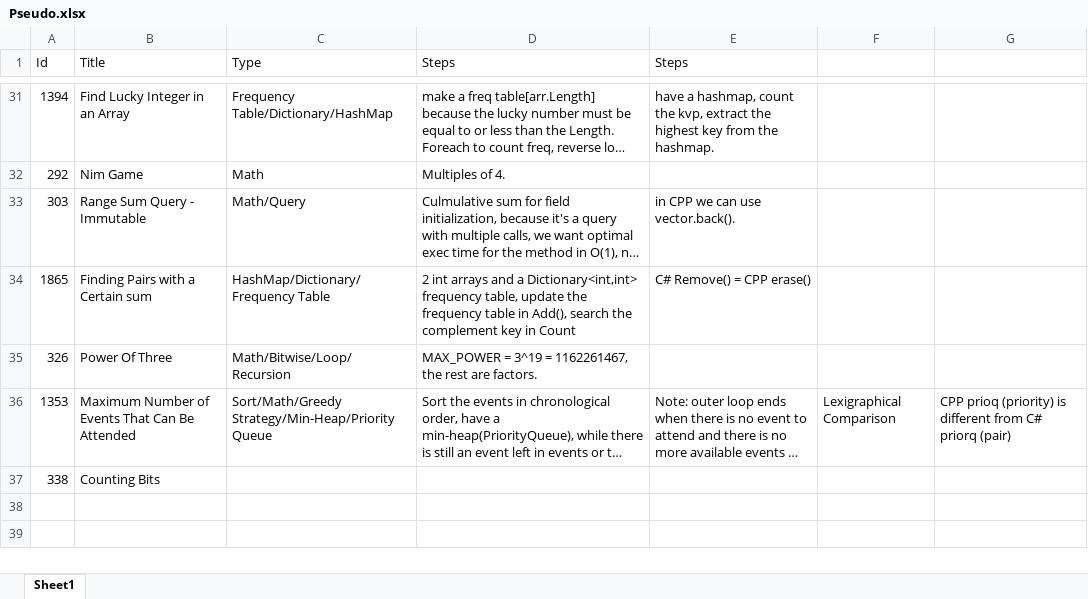
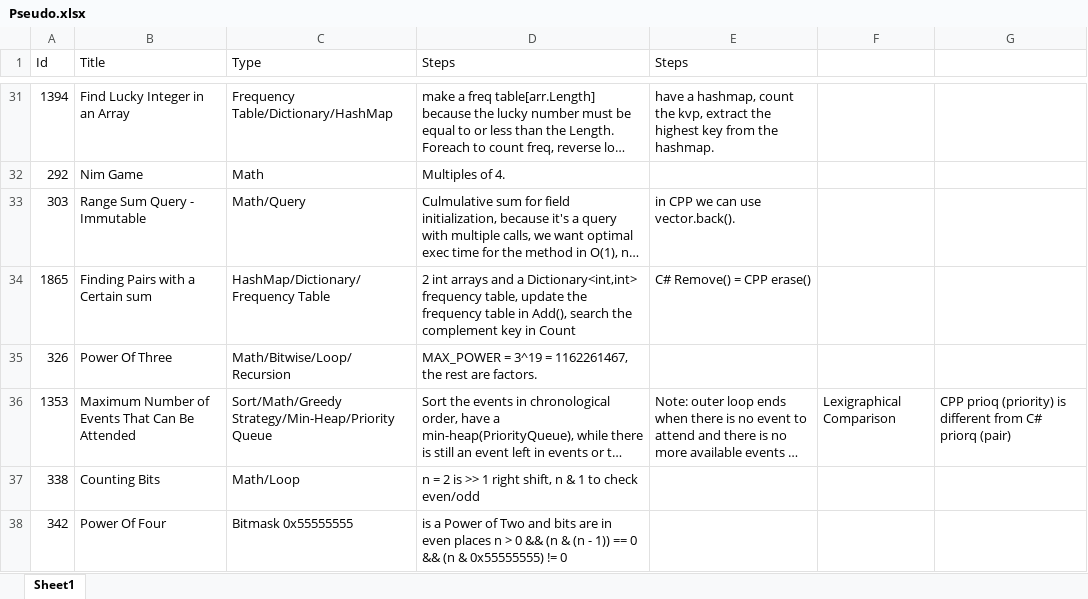
Before and after one commit to Mvrs10/LC_Solutions, an Excel workbook: Pseudo.xlsx, sheet Sheet1, drawn as a sheet; only a part is shown, gaps mark what is left out; long unchanged cells end in …; values as stored, in another font and other column widths than the file's, no borders; the diff names each change by its address in the sheet, - before the commit and + after, or states it on an @@ line.

Commit message:
Power Of Four.

```diff
--- a/Pseudo.xlsx (sheet Sheet1)
+++ b/Pseudo.xlsx (sheet Sheet1)
-C37 (Type): (empty)
+C37 (Type): Math/Loop
-D37 (Steps): (empty)
+D37 (Steps): n = 2 is >> 1 right shift, n & 1 to check even/odd
+row 38: 342 | Power Of Four | Bitmask 0x55555555 | is a Power of Two and bits are in even places n > 0 && (n & (n - 1)) == 0 && (n & 0x55555555) != 0
```
Also changed, not shown: 3 other files.
